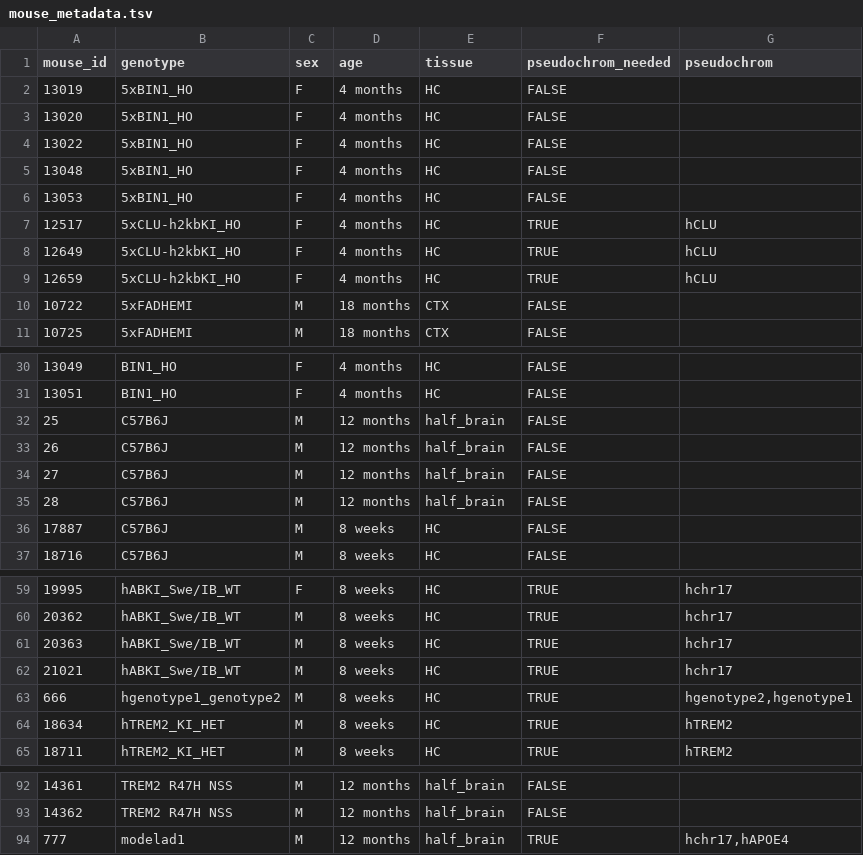
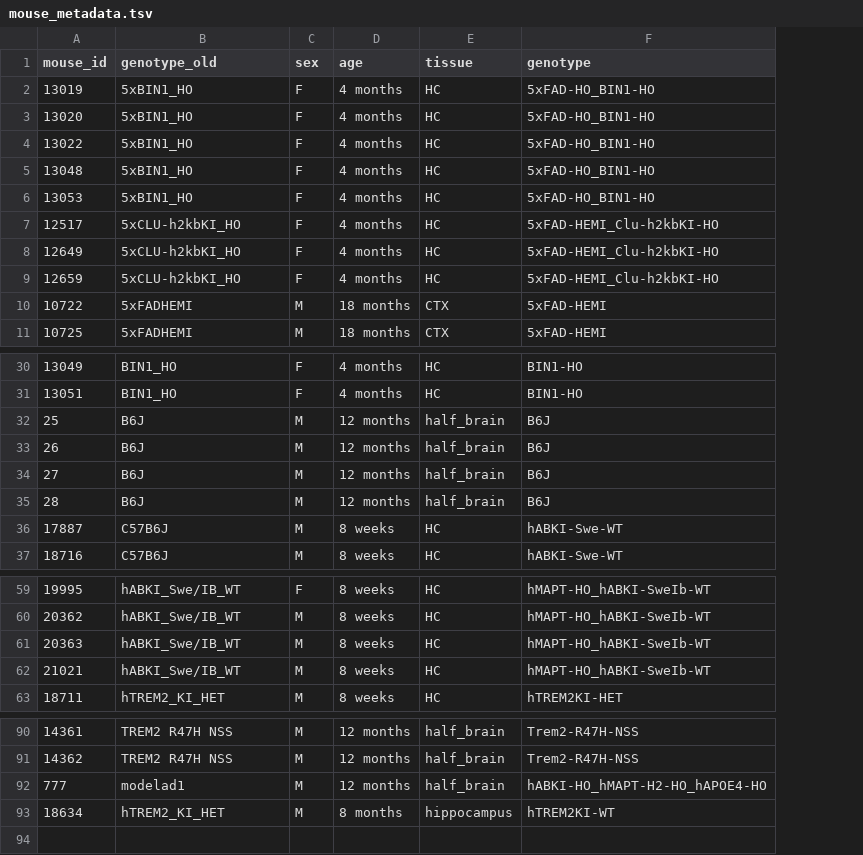
Before and after one commit to gfilimban/modelad_pipeline, a TSV file: proc_update_2/mouse_metadata.tsv, drawn as a sheet; only a part is shown, gaps mark what is left out; removed rows and columns are numbered as before the commit, all else as after; the diff names each change by its address in the sheet, - before the commit and + after, or states it on an @@ line.

Commit message:
changed genotype names

```diff
--- a/proc_update_2/mouse_metadata.tsv
+++ b/proc_update_2/mouse_metadata.tsv
-column F (pseudochrom_needed), rows 2-11: FALSE | FALSE | FALSE | FALSE | FALSE | TRUE | TRUE | TRUE | FALSE | FALSE; rows 30-37: all FALSE; rows 59-62: all TRUE; row 65: TRUE; rows 92-94: FALSE | FALSE | TRUE
-column G (pseudochrom), rows 7-9: all hCLU; rows 59-62: all hchr17; row 65: hTREM2; row 94: hchr17,hAPOE4
+column F (genotype), rows 2-11: 5xFAD-HO_BIN1-HO | 5xFAD-HO_BIN1-HO | 5xFAD-HO_BIN1-HO | 5xFAD-HO_BIN1-HO | 5xFAD-HO_BIN1-HO | 5xFAD-HEMI_Clu-h2kbKI-HO | 5xFAD-HEMI_Clu-h2kbKI-HO | 5xFAD-HEMI_Clu-h2kbKI-HO | 5xFAD-HEMI | 5xFAD-HEMI; rows 30-37: BIN1-HO | BIN1-HO | B6J | B6J | B6J | B6J | hABKI-Swe-WT | hABKI-Swe-WT; rows 59-63: hMAPT-HO_hABKI-SweIb-WT | hMAPT-HO_hABKI-SweIb-WT | hMAPT-HO_hABKI-SweIb-WT | hMAPT-HO_hABKI-SweIb-WT | hTREM2KI-HET; rows 90-92: Trem2-R47H-NSS | Trem2-R47H-NSS | hABKI-HO_hMAPT-H2-HO_hAPOE4-HO
-B1: genotype
+B1: genotype_old
-B32:B35 (genotype_old): C57B6J
+B32:B35 (genotype_old): B6J
-row 63: 666 | hgenotype1_genotype2 | M | 8 weeks | HC | TRUE | hgenotype2,hgenotype1
-row 64: 18634 | hTREM2_KI_HET | M | 8 weeks | HC | TRUE | hTREM2
+row 93: 18634 | hTREM2_KI_HET | M | 8 months | hippocampus | hTREM2KI-WT
```
Also changed, not shown: proc_update_2/analysis_config.tsv, 7 other files.
